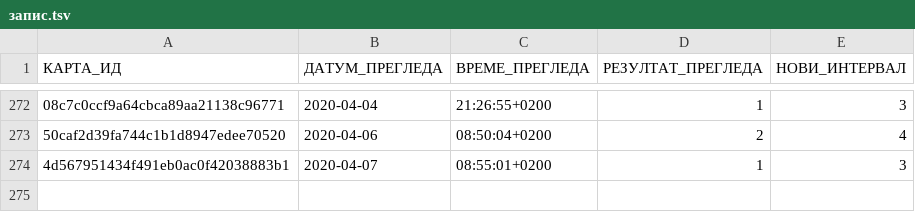
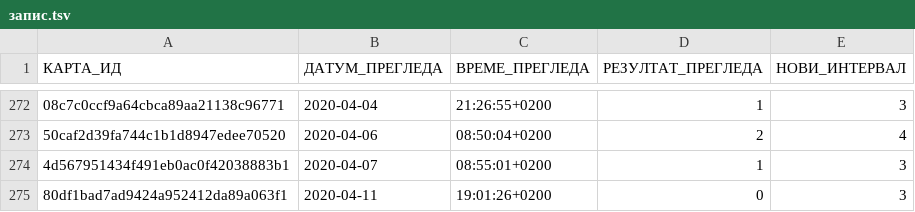
Before and after one commit to cohadar/naki, a TSV file: каталог/de_Präteritum/запис.tsv, drawn as a sheet; only a part is shown, gaps mark what is left out; the diff names each change by its address in the sheet, - before the commit and + after, or states it on an @@ line.

```diff
--- a/каталог/de_Präteritum/запис.tsv
+++ b/каталог/de_Präteritum/запис.tsv
+row 275: 80df1bad7ad9424a952412da89a063f1 | 2020-04-11 | 19:01:26+0200 | 0 | 3
```
Also changed, not shown: каталог/de_Einweg/запис.tsv, 4 other files.
